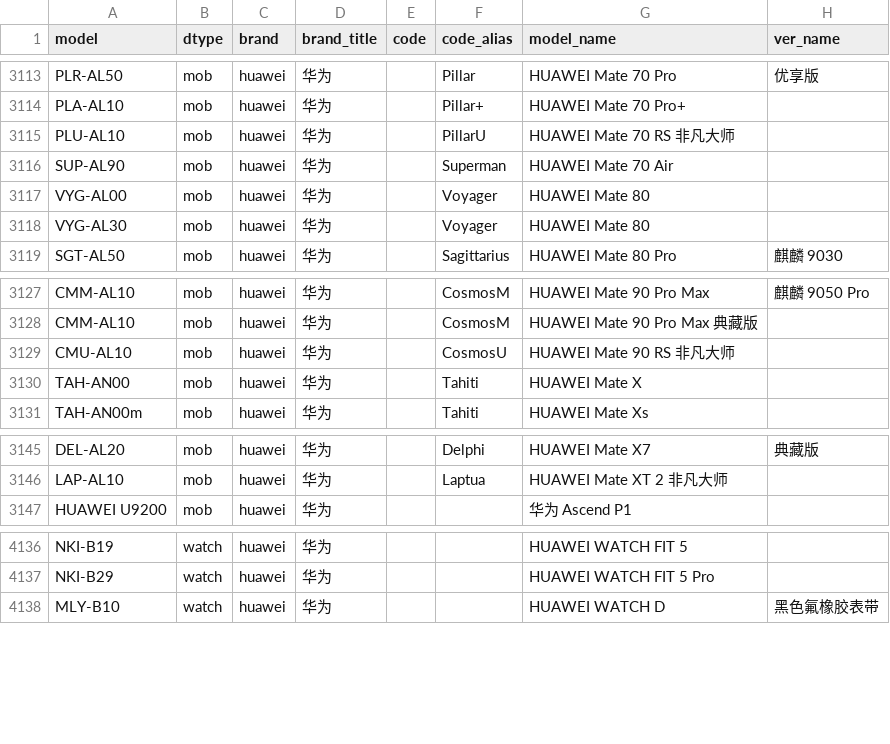
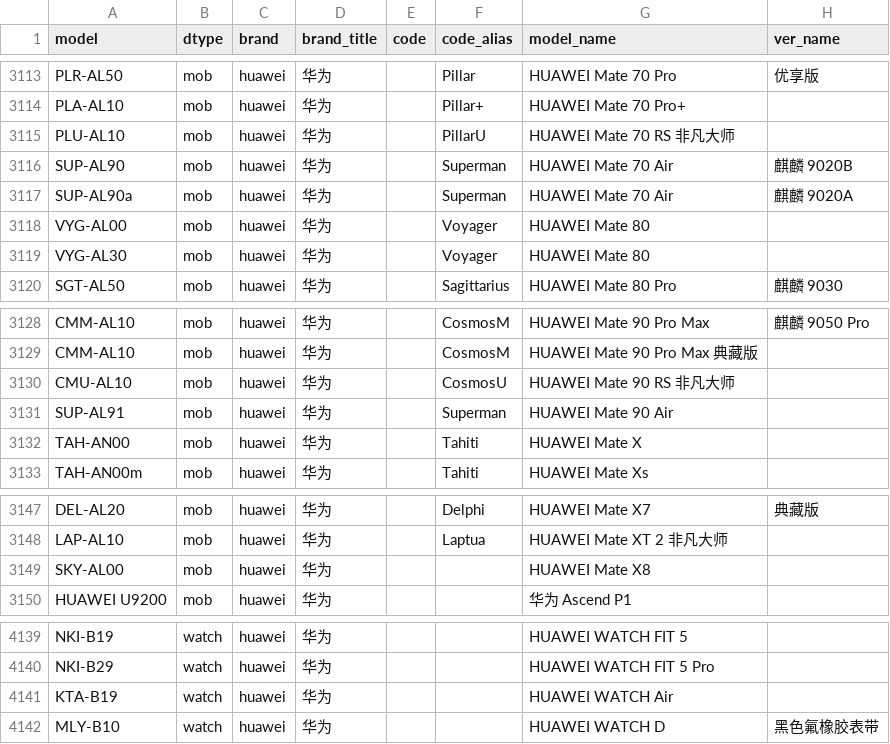
Before and after one commit to YuleBest/MobileModels-csv, a CSV file: models.csv, drawn as a sheet; only a part is shown, gaps mark what is left out.

```diff
--- a/models.csv
+++ b/models.csv
@@ -3115,3 +3115,4 @@ PLA-AL10,mob,huawei,华为,,Pillar+,HUAWEI Mate 70 Pro+,
 PLU-AL10,mob,huawei,华为,,PillarU,HUAWEI Mate 70 RS 非凡大师,
-SUP-AL90,mob,huawei,华为,,Superman,HUAWEI Mate 70 Air,
+SUP-AL90,mob,huawei,华为,,Superman,HUAWEI Mate 70 Air,麒麟 9020B
+SUP-AL90a,mob,huawei,华为,,Superman,HUAWEI Mate 70 Air,麒麟 9020A
 VYG-AL00,mob,huawei,华为,,Voyager,HUAWEI Mate 80,
@@ -3129,2 +3130,3 @@ CMM-AL10,mob,huawei,华为,,CosmosM,HUAWEI Mate 90 Pro Max 典藏版,
 CMU-AL10,mob,huawei,华为,,CosmosU,HUAWEI Mate 90 RS 非凡大师,
+SUP-AL91,mob,huawei,华为,,Superman,HUAWEI Mate 90 Air,
 TAH-AN00,mob,huawei,华为,,Tahiti,HUAWEI Mate X,
@@ -3146,2 +3148,3 @@ DEL-AL20,mob,huawei,华为,,Delphi,HUAWEI Mate X7,典藏版
 LAP-AL10,mob,huawei,华为,,Laptua,HUAWEI Mate XT 2 非凡大师,
+SKY-AL00,mob,huawei,华为,,,HUAWEI Mate X8,
 HUAWEI U9200,mob,huawei,华为,,,华为 Ascend P1,
@@ -4137,2 +4140,3 @@ NKI-B19,watch,huawei,华为,,,HUAWEI WATCH FIT 5,
 NKI-B29,watch,huawei,华为,,,HUAWEI WATCH FIT 5 Pro,
+KTA-B19,watch,huawei,华为,,,HUAWEI WATCH Air,
 MLY-B10,watch,huawei,华为,,,HUAWEI WATCH D,黑色氟橡胶表带
```
Also changed, not shown: 1 other file.
